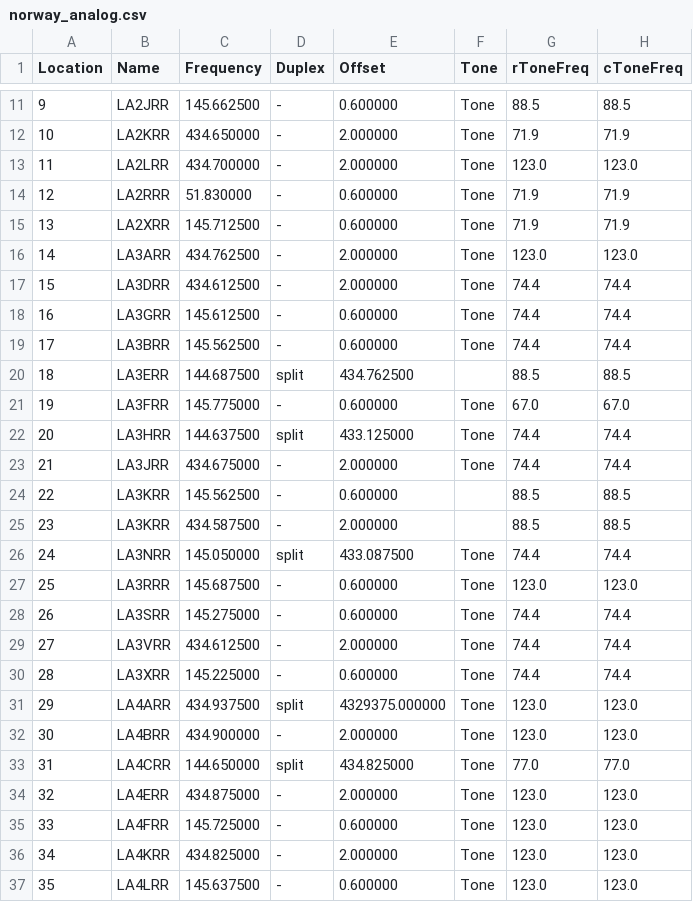
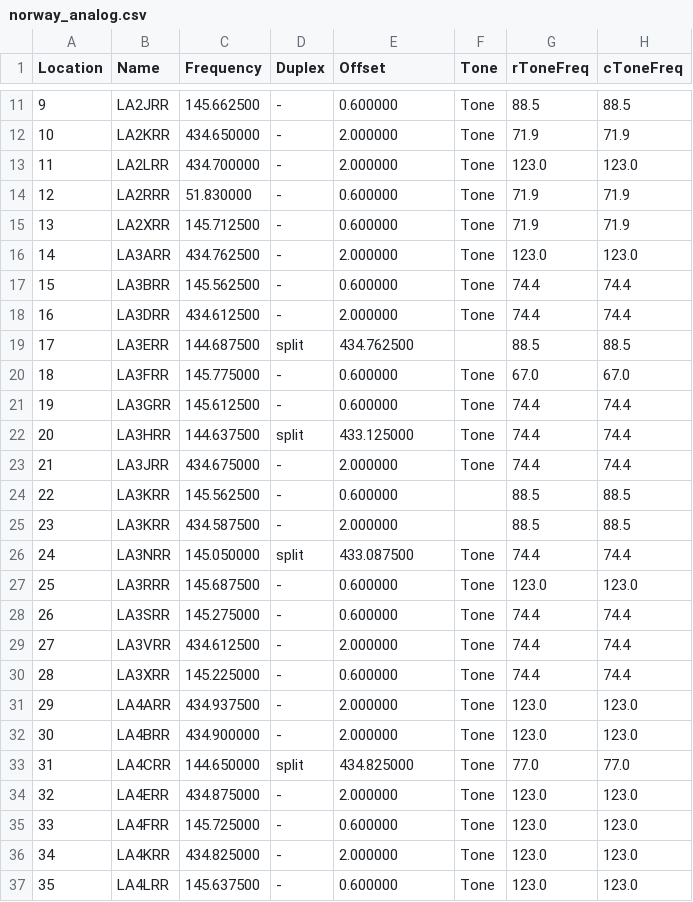
Before and after one commit to Supermagnum/repeater-crosscheck, a CSV file: output/htcommander/norway_analog.csv, drawn as a sheet; only a part is shown, gaps mark what is left out; addresses are those after the commit; the diff names each change by its address in the sheet, - before the commit and + after, or states it on an @@ line.

```diff
--- a/output/htcommander/norway_analog.csv
+++ b/output/htcommander/norway_analog.csv
@@ row 19 moved to row 17: 15 @@
@@ column A (Location) renumbered between rows 18 and 20 @@
@@ row 18 moved to row 21: 19 @@
-D31 (Duplex): split
+D31 (Duplex): -
-E31 (Offset): 4329375.000000
+E31 (Offset): 2.000000
```
Also changed, not shown: output/repeaters_merged.csv, 13 other files.
